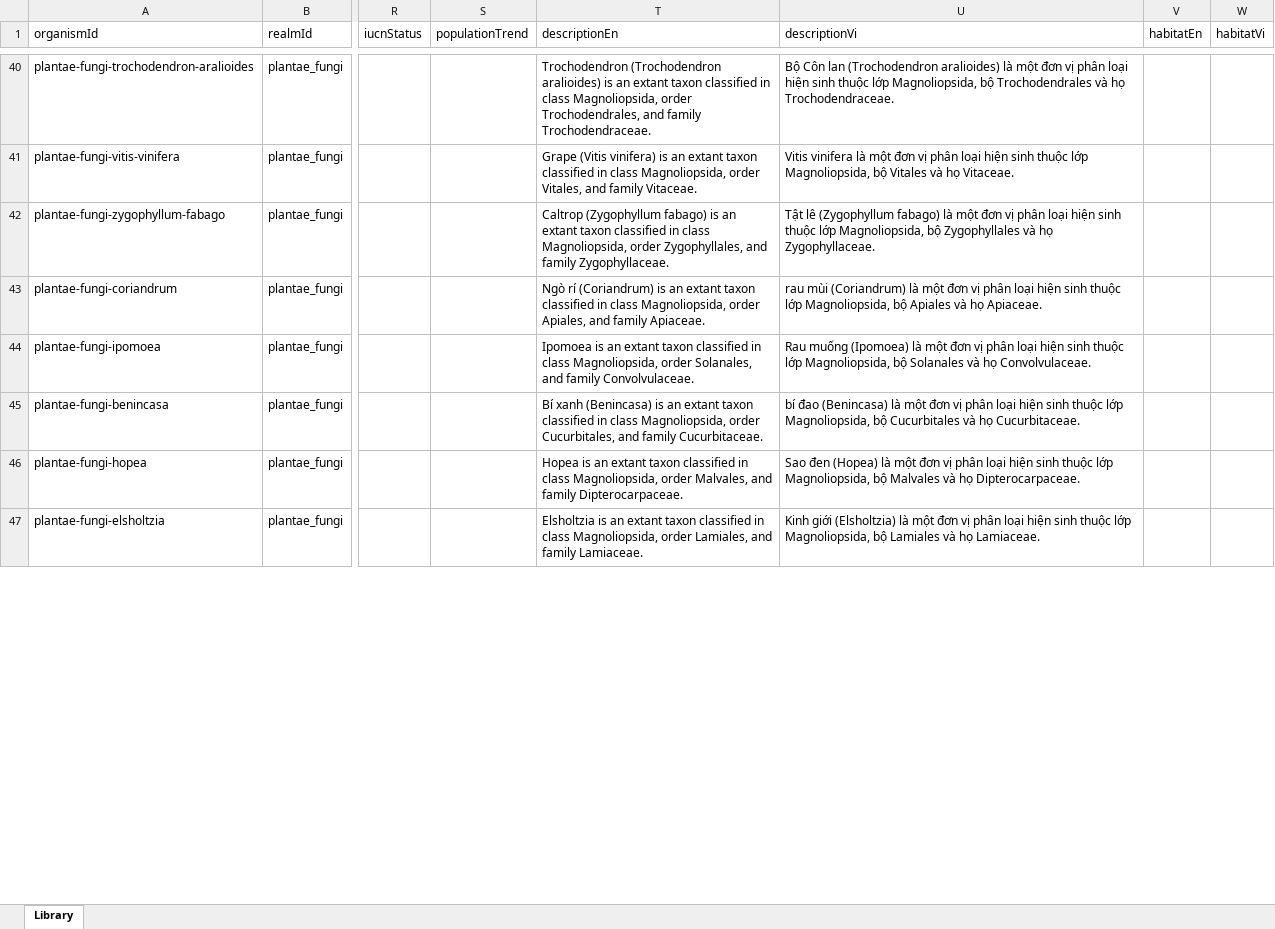
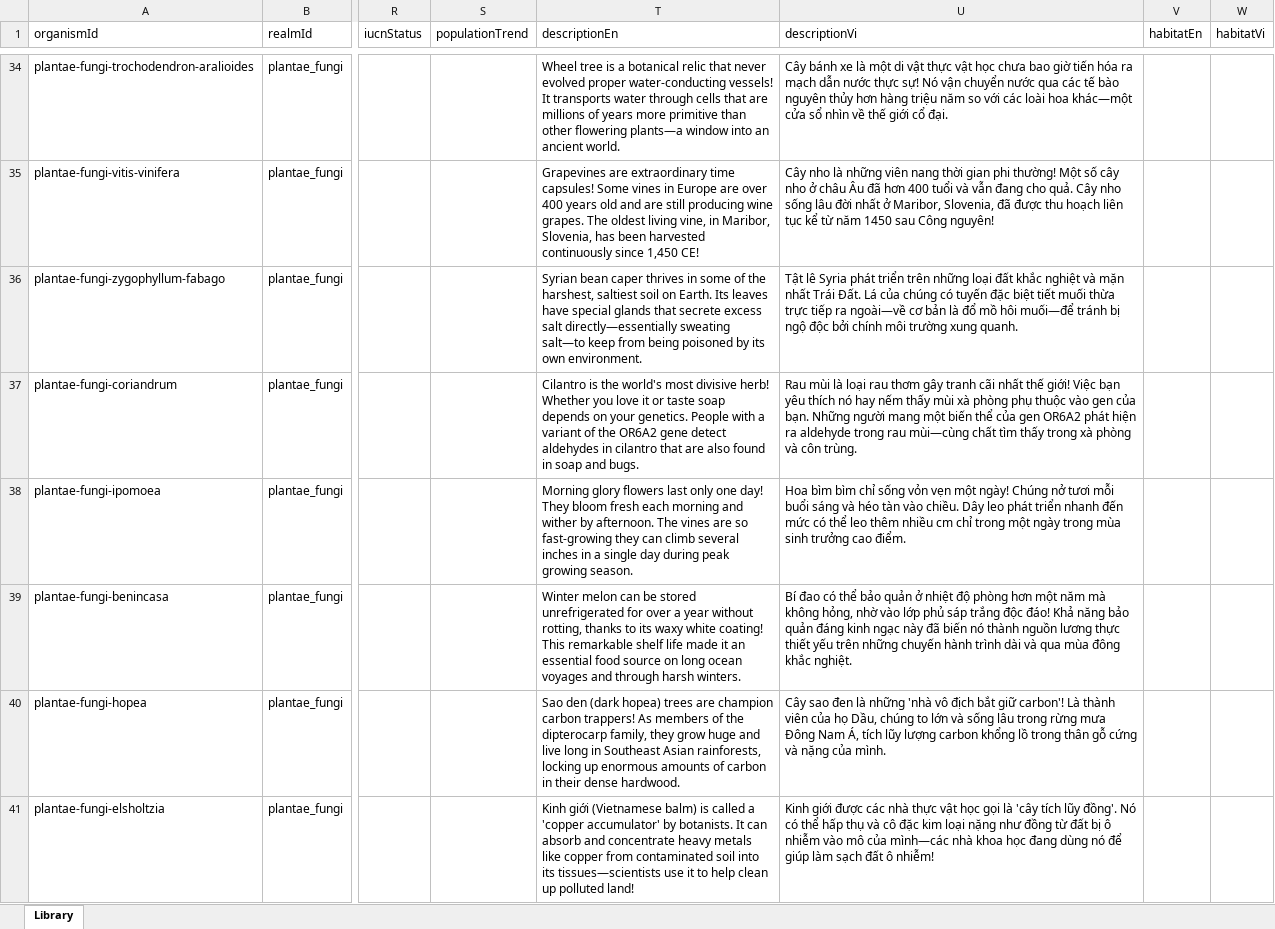
Before and after one commit to vector148/cozymuseum-critterarium, an Excel workbook: database/plantae-fungi.xlsx, sheet Library, drawn as a sheet; only a part is shown, gaps mark what is left out; values as stored, in another font and other column widths than the file's, no borders; addresses are those after the commit; the diff covers the shown part only; the diff names each change by its address in the sheet, - before the commit and + after, or states it on an @@ line.

```diff
--- a/database/plantae-fungi.xlsx (sheet Library)
+++ b/database/plantae-fungi.xlsx (sheet Library)
-T34 (descriptionEn): Trochodendron (Trochodendron aralioides) is an extant taxon classified in class Magnoliopsida, order Trochodendrales, and family Trochodendraceae.
+T34 (descriptionEn): Wheel tree is a botanical relic that never evolved proper water-conducting vessels! It transports water through cells that are millions of years more primitive than other flowering plants—a window into an ancient world.
-U34 (descriptionVi): Bộ Côn lan (Trochodendron aralioides) là một đơn vị phân loại hiện sinh thuộc lớp Magnoliopsida, bộ Trochodendrales và họ Trochodendraceae.
+U34 (descriptionVi): Cây bánh xe là một di vật thực vật học chưa bao giờ tiến hóa ra mạch dẫn nước thực sự! Nó vận chuyển nước qua các tế bào nguyên thủy hơn hàng triệu năm so với các loài hoa khác—một cửa sổ nhìn về thế giới cổ đại.
-T35 (descriptionEn): Grape (Vitis vinifera) is an extant taxon classified in class Magnoliopsida, order Vitales, and family Vitaceae.
+T35 (descriptionEn): Grapevines are extraordinary time capsules! Some vines in Europe are over 400 years old and are still producing wine grapes. The oldest living vine, in Maribor, Slovenia, has been harvested continuously since 1,450 CE!
-U35 (descriptionVi): Vitis vinifera là một đơn vị phân loại hiện sinh thuộc lớp Magnoliopsida, bộ Vitales và họ Vitaceae.
+U35 (descriptionVi): Cây nho là những viên nang thời gian phi thường! Một số cây nho ở châu Âu đã hơn 400 tuổi và vẫn đang cho quả. Cây nho sống lâu đời nhất ở Maribor, Slovenia, đã được thu hoạch liên tục kể từ năm 1450 sau Công nguyên!
-T36 (descriptionEn): Caltrop (Zygophyllum fabago) is an extant taxon classified in class Magnoliopsida, order Zygophyllales, and family Zygophyllaceae.
+T36 (descriptionEn): Syrian bean caper thrives in some of the harshest, saltiest soil on Earth. Its leaves have special glands that secrete excess salt directly—essentially sweating salt—to keep from being poisoned by its own environment.
-U36 (descriptionVi): Tật lê (Zygophyllum fabago) là một đơn vị phân loại hiện sinh thuộc lớp Magnoliopsida, bộ Zygophyllales và họ Zygophyllaceae.
+U36 (descriptionVi): Tật lê Syria phát triển trên những loại đất khắc nghiệt và mặn nhất Trái Đất. Lá của chúng có tuyến đặc biệt tiết muối thừa trực tiếp ra ngoài—về cơ bản là đổ mồ hôi muối—để tránh bị ngộ độc bởi chính môi trường xung quanh.
-T37 (descriptionEn): Ngò rí (Coriandrum) is an extant taxon classified in class Magnoliopsida, order Apiales, and family Apiaceae.
+T37 (descriptionEn): Cilantro is the world's most divisive herb! Whether you love it or taste soap depends on your genetics. People with a variant of the OR6A2 gene detect aldehydes in cilantro that are also found in soap and bugs.
-U37 (descriptionVi): rau mùi (Coriandrum) là một đơn vị phân loại hiện sinh thuộc lớp Magnoliopsida, bộ Apiales và họ Apiaceae.
+U37 (descriptionVi): Rau mùi là loại rau thơm gây tranh cãi nhất thế giới! Việc bạn yêu thích nó hay nếm thấy mùi xà phòng phụ thuộc vào gen của bạn. Những người mang một biến thể của gen OR6A2 phát hiện ra aldehyde trong rau mùi—cùng chất tìm thấy trong xà phòng và côn trùng.
-T38 (descriptionEn): Ipomoea is an extant taxon classified in class Magnoliopsida, order Solanales, and family Convolvulaceae.
+T38 (descriptionEn): Morning glory flowers last only one day! They bloom fresh each morning and wither by afternoon. The vines are so fast-growing they can climb several inches in a single day during peak growing season.
-U38 (descriptionVi): Rau muống (Ipomoea) là một đơn vị phân loại hiện sinh thuộc lớp Magnoliopsida, bộ Solanales và họ Convolvulaceae.
+U38 (descriptionVi): Hoa bìm bìm chỉ sống vỏn vẹn một ngày! Chúng nở tươi mỗi buổi sáng và héo tàn vào chiều. Dây leo phát triển nhanh đến mức có thể leo thêm nhiều cm chỉ trong một ngày trong mùa sinh trưởng cao điểm.
-T39 (descriptionEn): Bí xanh (Benincasa) is an extant taxon classified in class Magnoliopsida, order Cucurbitales, and family Cucurbitaceae.
+T39 (descriptionEn): Winter melon can be stored unrefrigerated for over a year without rotting, thanks to its waxy white coating! This remarkable shelf life made it an essential food source on long ocean voyages and through harsh winters.
-U39 (descriptionVi): bí đao (Benincasa) là một đơn vị phân loại hiện sinh thuộc lớp Magnoliopsida, bộ Cucurbitales và họ Cucurbitaceae.
+U39 (descriptionVi): Bí đao có thể bảo quản ở nhiệt độ phòng hơn một năm mà không hỏng, nhờ vào lớp phủ sáp trắng độc đáo! Khả năng bảo quản đáng kinh ngạc này đã biến nó thành nguồn lương thực thiết yếu trên những chuyến hành trình dài và qua mùa đông khắc nghiệt.
-T40 (descriptionEn): Hopea is an extant taxon classified in class Magnoliopsida, order Malvales, and family Dipterocarpaceae.
+T40 (descriptionEn): Sao den (dark hopea) trees are champion carbon trappers! As members of the dipterocarp family, they grow huge and live long in Southeast Asian rainforests, locking up enormous amounts of carbon in their dense hardwood.
-U40 (descriptionVi): Sao đen (Hopea) là một đơn vị phân loại hiện sinh thuộc lớp Magnoliopsida, bộ Malvales và họ Dipterocarpaceae.
+U40 (descriptionVi): Cây sao đen là những 'nhà vô địch bắt giữ carbon'! Là thành viên của họ Dầu, chúng to lớn và sống lâu trong rừng mưa Đông Nam Á, tích lũy lượng carbon khổng lồ trong thân gỗ cứng và nặng của mình.
-T41 (descriptionEn): Elsholtzia is an extant taxon classified in class Magnoliopsida, order Lamiales, and family Lamiaceae.
+T41 (descriptionEn): Kinh giới (Vietnamese balm) is called a 'copper accumulator' by botanists. It can absorb and concentrate heavy metals like copper from contaminated soil into its tissues—scientists use it to help clean up polluted land!
-U41 (descriptionVi): Kinh giới (Elsholtzia) là một đơn vị phân loại hiện sinh thuộc lớp Magnoliopsida, bộ Lamiales và họ Lamiaceae.
+U41 (descriptionVi): Kinh giới được các nhà thực vật học gọi là 'cây tích lũy đồng'. Nó có thể hấp thụ và cô đặc kim loại nặng như đồng từ đất bị ô nhiễm vào mô của mình—các nhà khoa học đang dùng nó để giúp làm sạch đất ô nhiễm!
```
Also changed, not shown: 6 removed rows and 242 edited cells elsewhere in this sheet, database/animalia.xlsx, 36 other files.
